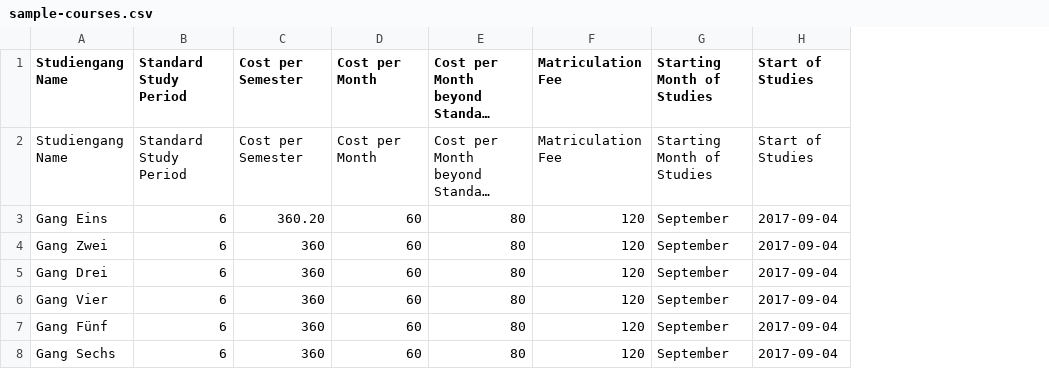
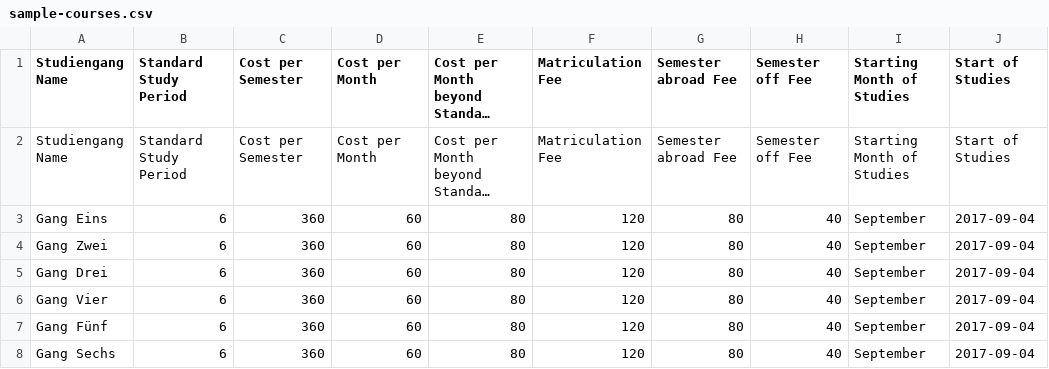
Before and after one commit to j9mags/project, a CSV file: sample-courses.csv, drawn as a sheet; only a part is shown; long unchanged cells end in …; the diff names each change by its address in the sheet, - before the commit and + after, or states it on an @@ line.

```diff
--- a/sample-courses.csv
+++ b/sample-courses.csv
+column G (Semester abroad Fee), rows 2-8: Semester abroad Fee | 80 | 80 | 80 | 80 | 80 | 80
+column H (Semester off Fee), rows 2-8: Semester off Fee | 40 | 40 | 40 | 40 | 40 | 40
-C3 (Cost per Semester): 360.20
+C3 (Cost per Semester): 360
```
Also changed, not shown: 5 other files.
